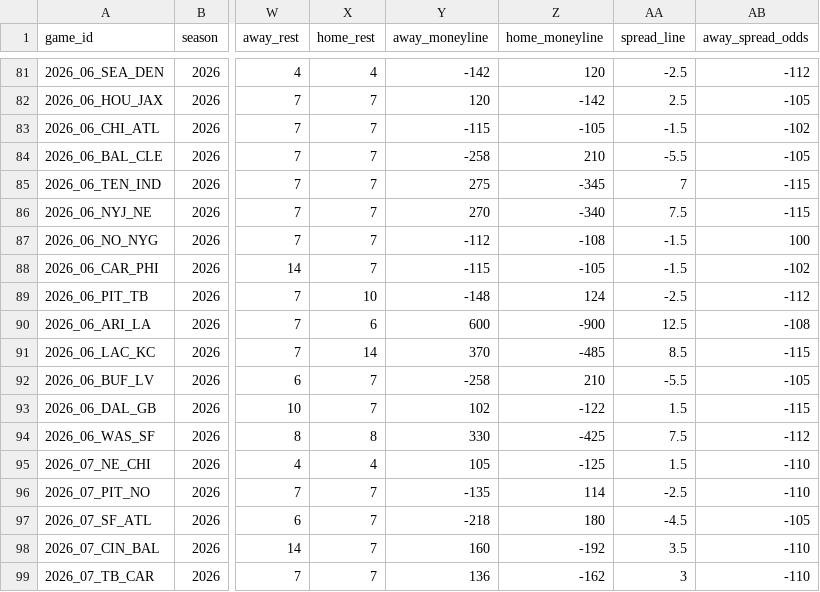
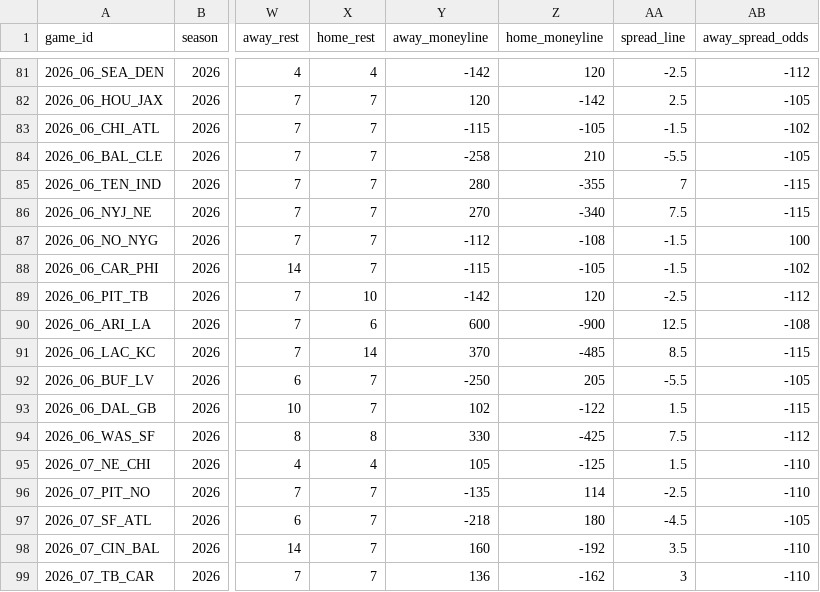
Before and after one commit to jlwin1995-alt/Bball, a CSV file: football/data/raw/schedule.csv, drawn as a sheet; only a part is shown, gaps mark what is left out; the diff names each change by its address in the sheet, - before the commit and + after, or states it on an @@ line.

```diff
--- a/football/data/raw/schedule.csv
+++ b/football/data/raw/schedule.csv
-Y85 (away_moneyline): 275
+Y85 (away_moneyline): 280
-Z85 (home_moneyline): -345
+Z85 (home_moneyline): -355
-Y89 (away_moneyline): -148
+Y89 (away_moneyline): -142
-Z89 (home_moneyline): 124
+Z89 (home_moneyline): 120
-Y92 (away_moneyline): -258
+Y92 (away_moneyline): -250
-Z92 (home_moneyline): 210
+Z92 (home_moneyline): 205
```
Also changed, not shown: football/data/raw/cfb_games.csv, 6 other files.
